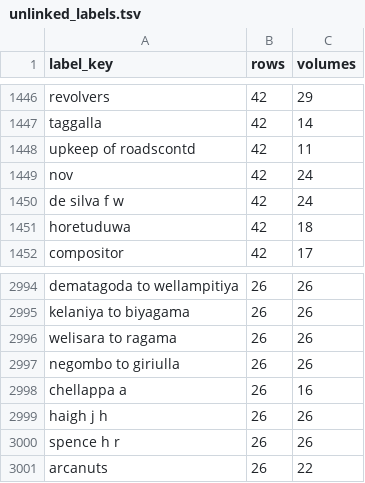
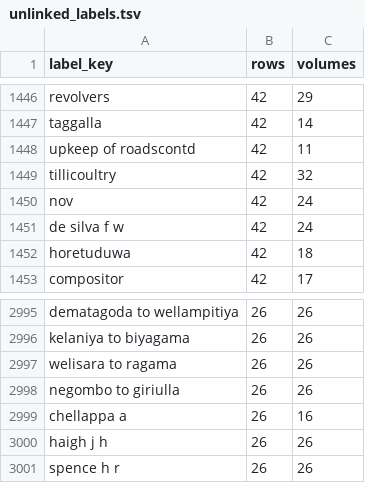
Before and after one commit to jburnford/sri_lanka_history, a TSV file: spine/bluebook/unlinked_labels.tsv, drawn as a sheet; only a part is shown, gaps mark what is left out; removed rows and columns are numbered as before the commit, all else as after; the diff names each change by its address in the sheet, - before the commit and + after, or states it on an @@ line.

```diff
--- a/spine/bluebook/unlinked_labels.tsv
+++ b/spine/bluebook/unlinked_labels.tsv
+row 1449: tillicoultry | 42 | 32
-row 3001: arcanuts | 26 | 22
```
Also changed, not shown: 7 other files.
